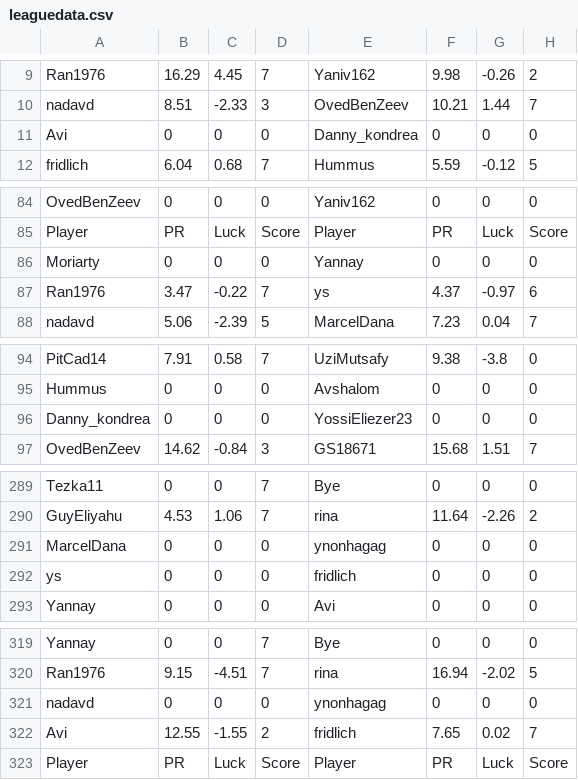
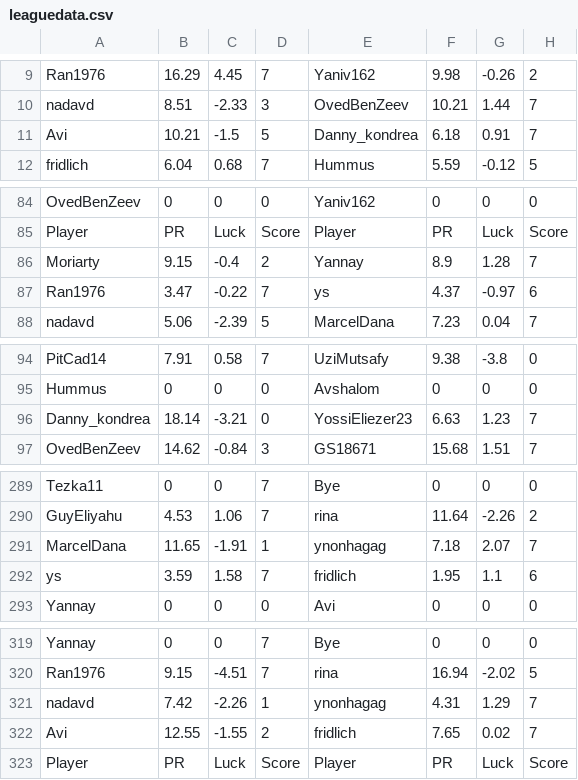
Before and after one commit to guyeli31/Shabi-Israel, a CSV file: leagues/Shabi Israel June 2026/leaguedata.csv, drawn as a sheet; only a part is shown, gaps mark what is left out; the diff covers the shown part only.

Commit message:
Auto-update leagues

```diff
--- a/leagues/Shabi Israel June 2026/leaguedata.csv
+++ b/leagues/Shabi Israel June 2026/leaguedata.csv
@@ -10,3 +10,3 @@ Ran1976,16.29,4.45,7,Yaniv162,9.98,-0.26,2
 nadavd,8.51,-2.33,3,OvedBenZeev,10.21,1.44,7
-Avi,0,0,0,Danny_kondrea,0,0,0
+Avi,10.21,-1.5,5,Danny_kondrea,6.18,0.91,7
 fridlich,6.04,0.68,7,Hummus,5.59,-0.12,5
@@ -85,3 +85,3 @@ OvedBenZeev,0,0,0,Yaniv162,0,0,0
 Player, PR, Luck, Score, Player, PR, Luck, Score
-Moriarty,0,0,0,Yannay,0,0,0
+Moriarty,9.15,-0.4,2,Yannay,8.9,1.28,7
 Ran1976,3.47,-0.22,7,ys,4.37,-0.97,6
@@ -95,3 +95,3 @@ PitCad14,7.91,0.58,7,UziMutsafy,9.38,-3.8,0
 Hummus,0,0,0,Avshalom,0,0,0
-Danny_kondrea,0,0,0,YossiEliezer23,0,0,0
+Danny_kondrea,18.14,-3.21,0,YossiEliezer23,6.63,1.23,7
 OvedBenZeev,14.62,-0.84,3,GS18671,15.68,1.51,7
@@ -290,4 +290,4 @@ Tezka11,0,0,7,Bye,0,0,0
 GuyEliyahu,4.53,1.06,7,rina,11.64,-2.26,2
-MarcelDana,0,0,0,ynonhagag,0,0,0
-ys,0,0,0,fridlich,0,0,0
+MarcelDana,11.65,-1.91,1,ynonhagag,7.18,2.07,7
+ys,3.59,1.58,7,fridlich,1.95,1.1,6
 Yannay,0,0,0,Avi,0,0,0
@@ -320,3 +320,3 @@ Yannay,0,0,7,Bye,0,0,0
 Ran1976,9.15,-4.51,7,rina,16.94,-2.02,5
-nadavd,0,0,0,ynonhagag,0,0,0
+nadavd,7.42,-2.26,1,ynonhagag,4.31,1.29,7
 Avi,12.55,-1.55,2,fridlich,7.65,0.02,7
```
Also changed, not shown: 15 edited cells elsewhere in this file, 23 other files.
